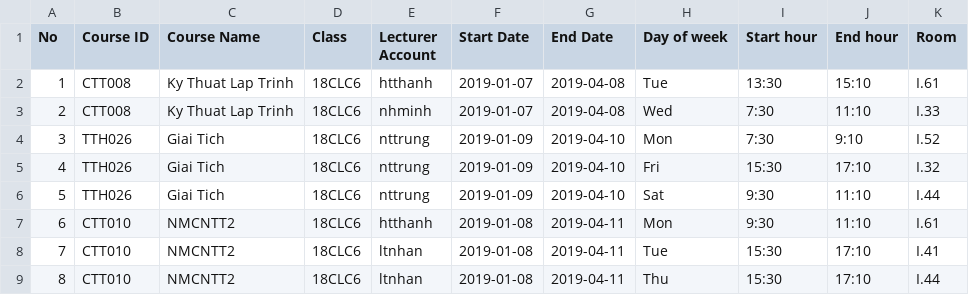
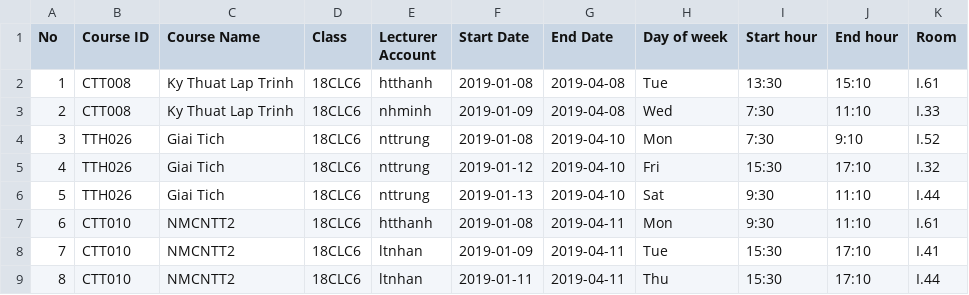
Before and after one commit to W4S4P34/MiniStudentManagementSystemMSMS, a CSV file: import/Courses/18CLC6 course.csv, drawn as a sheet.

Commit message:
đổi ngày bắt đầu cho trùng thứ

```diff
--- a/import/Courses/18CLC6 course.csv
+++ b/import/Courses/18CLC6 course.csv
@@ -1,9 +1,9 @@
 No,Course ID,Course Name,Class,Lecturer Account,Start Date,End Date,Day of week,Start hour,End hour,Room
-1,CTT008,Ky Thuat Lap Trinh,18CLC6,htthanh,2019-01-07,2019-04-08,Tue,13:30,15:10,I.61
-2,CTT008,Ky Thuat Lap Trinh,18CLC6,nhminh,2019-01-07,2019-04-08,Wed,7:30,11:10,I.33
-3,TTH026,Giai Tich,18CLC6,nttrung,2019-01-09,2019-04-10,Mon,7:30,9:10,I.52
-4,TTH026,Giai Tich,18CLC6,nttrung,2019-01-09,2019-04-10,Fri,15:30,17:10,I.32
-5,TTH026,Giai Tich,18CLC6,nttrung,2019-01-09,2019-04-10,Sat,9:30,11:10,I.44
+1,CTT008,Ky Thuat Lap Trinh,18CLC6,htthanh,2019-01-08,2019-04-08,Tue,13:30,15:10,I.61
+2,CTT008,Ky Thuat Lap Trinh,18CLC6,nhminh,2019-01-09,2019-04-08,Wed,7:30,11:10,I.33
+3,TTH026,Giai Tich,18CLC6,nttrung,2019-01-08,2019-04-10,Mon,7:30,9:10,I.52
+4,TTH026,Giai Tich,18CLC6,nttrung,2019-01-12,2019-04-10,Fri,15:30,17:10,I.32
+5,TTH026,Giai Tich,18CLC6,nttrung,2019-01-13,2019-04-10,Sat,9:30,11:10,I.44
 6,CTT010,NMCNTT2,18CLC6,htthanh,2019-01-08,2019-04-11,Mon,9:30,11:10,I.61
-7,CTT010,NMCNTT2,18CLC6,ltnhan,2019-01-08,2019-04-11,Tue,15:30,17:10,I.41
-8,CTT010,NMCNTT2,18CLC6,ltnhan,2019-01-08,2019-04-11,Thu,15:30,17:10,I.44
+7,CTT010,NMCNTT2,18CLC6,ltnhan,2019-01-09,2019-04-11,Tue,15:30,17:10,I.41
+8,CTT010,NMCNTT2,18CLC6,ltnhan,2019-01-11,2019-04-11,Thu,15:30,17:10,I.44
```
